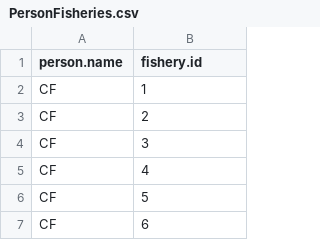
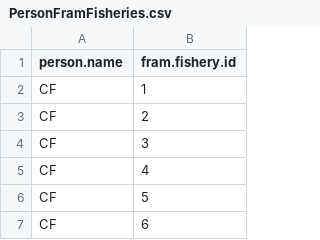
Before and after one commit to PSC-CoTC/PSC-FRAM-Admin, a CSV file: data/PersonFramFisheries.csv (was data/PersonFisheries.csv), drawn as a sheet; only a part is shown.

Commit message:
rename file to reflect fram link

```diff
--- a/data/PersonFisheries.csv
+++ b/data/PersonFramFisheries.csv
@@ -1,2 +1,2 @@
-person.name,fishery.id
+person.name,fram.fishery.id
 CF,1
```
